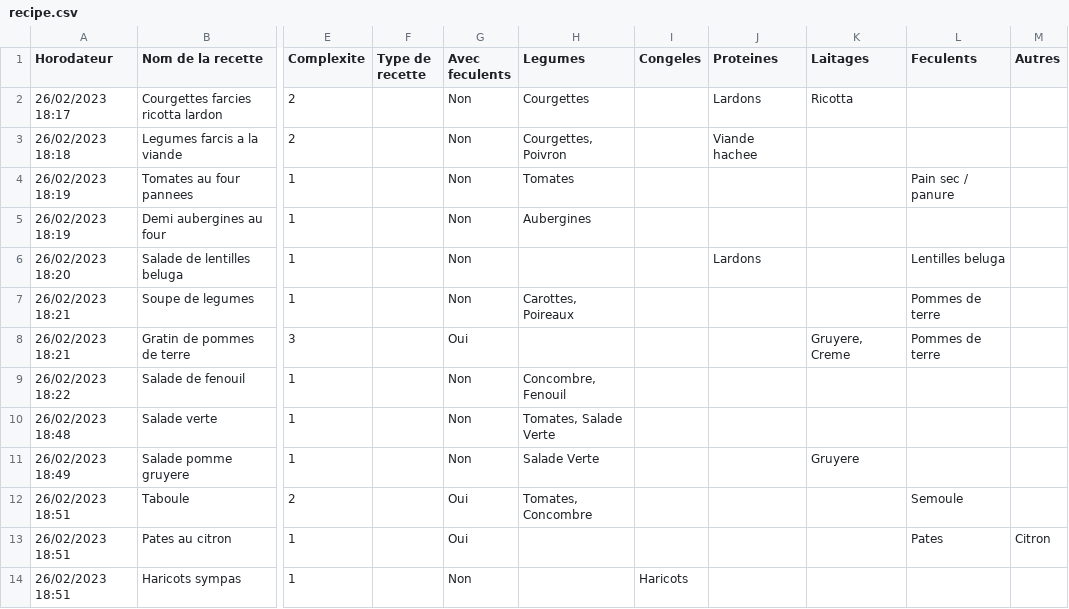
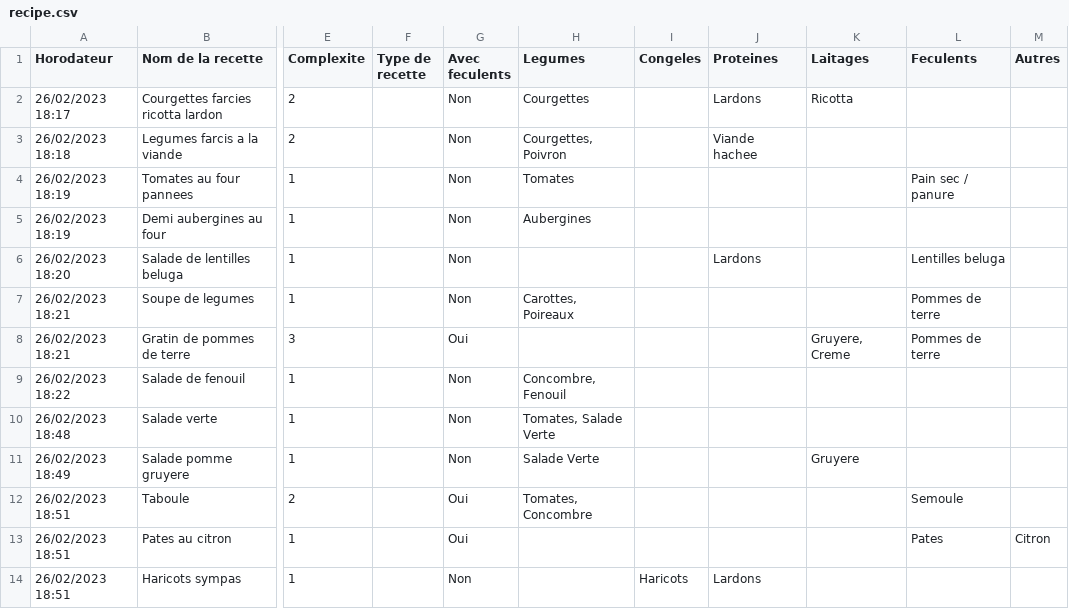
Before and after one commit to tcibils/recipefinder, a CSV file: recipe.csv, drawn as a sheet; only a part is shown, gaps mark what is left out; the diff names each change by its address in the sheet, - before the commit and + after, or states it on an @@ line.

```diff
--- a/recipe.csv
+++ b/recipe.csv
-J14 (Proteines): (empty)
+J14 (Proteines): Lardons
```
Also changed, not shown: 1 other file.
